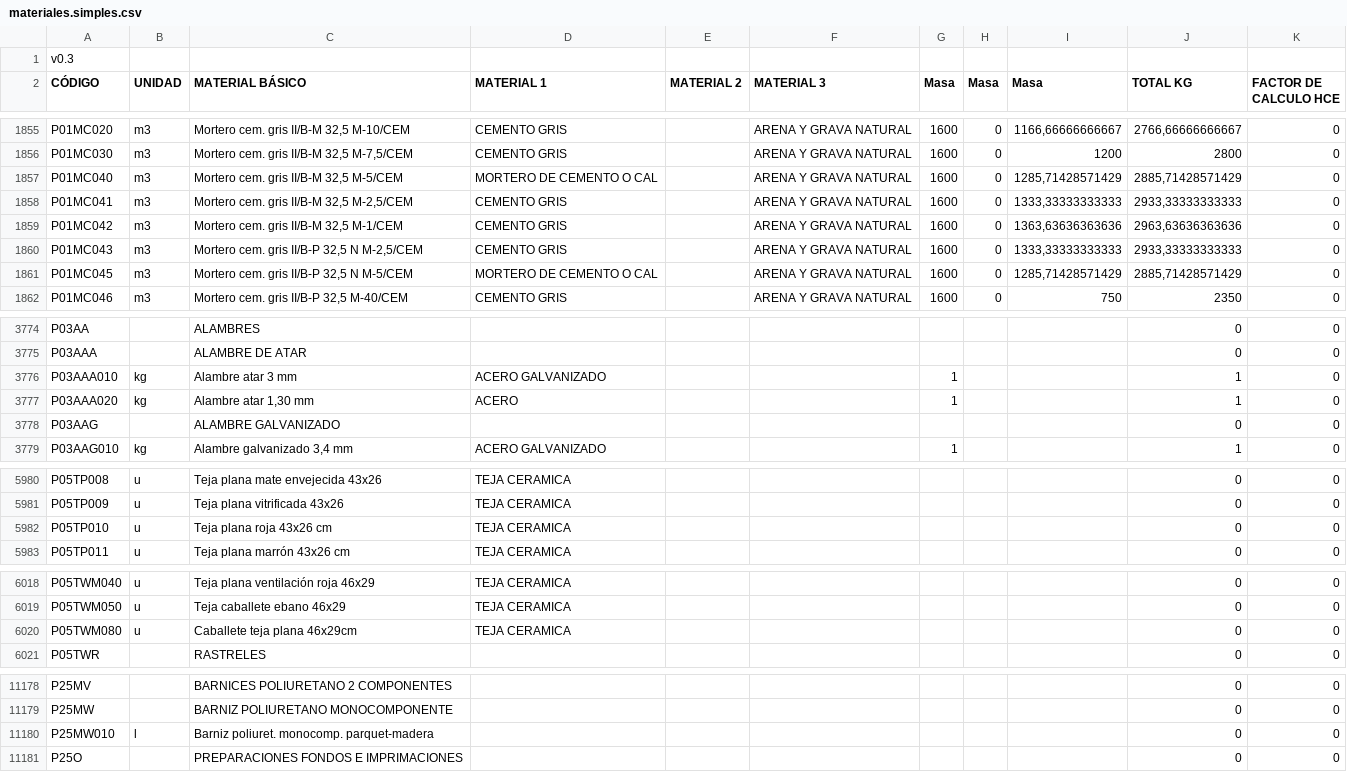
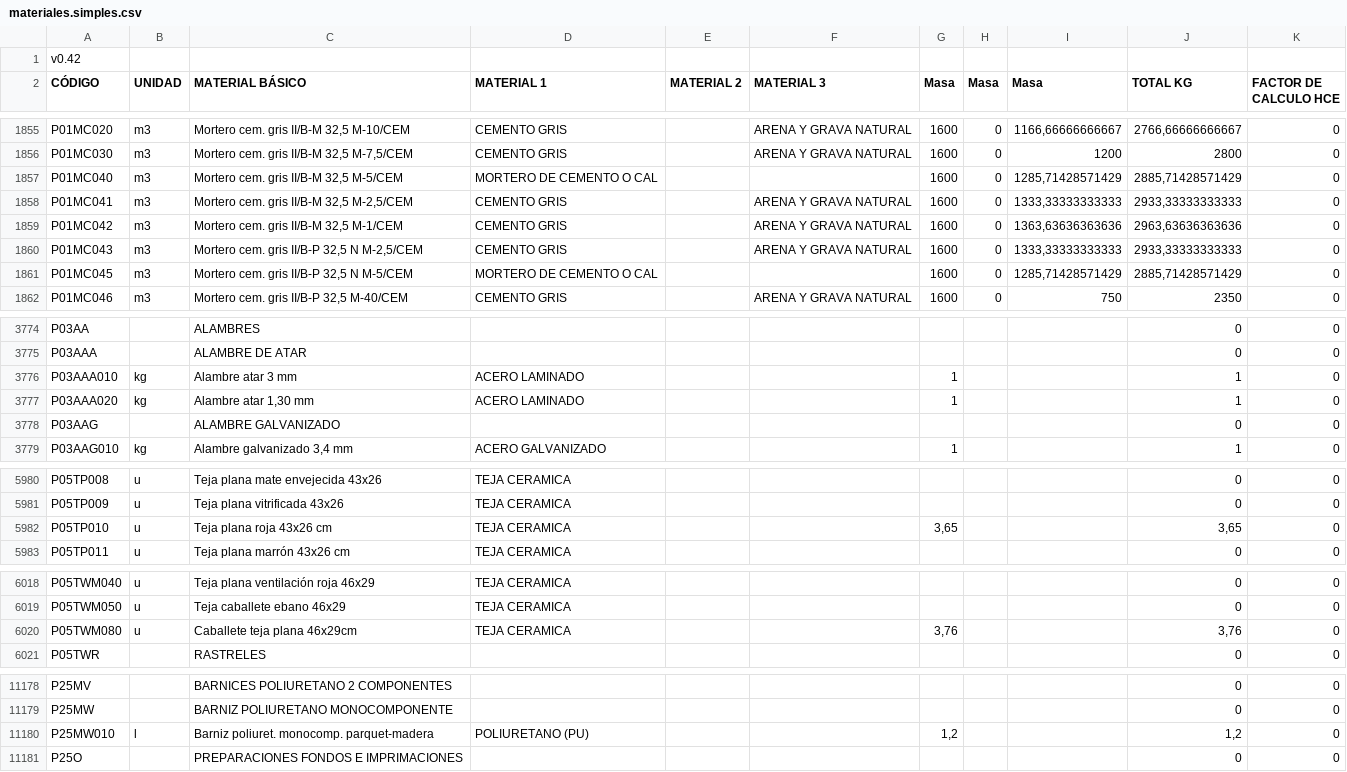
Before and after one commit to ecometro/carbon.footprint, a CSV file: data/materiales.simples.csv, drawn as a sheet; only a part is shown, gaps mark what is left out; the diff covers the shown part only.

Commit message:
materials and emissions data updated; coma to period system in float numbers

```diff
--- a/data/materiales.simples.csv
+++ b/data/materiales.simples.csv
@@ -1,2 +1,2 @@
-v0.3,,,,,,,,,,
+v0.42,,,,,,,,,,
 CÓDIGO,UNIDAD,"MATERIAL BÁSICO","MATERIAL 1","MATERIAL 2","MATERIAL 3",Masa,Masa,Masa,"TOTAL KG","FACTOR DE CALCULO HCE"
@@ -1856,3 +1856,3 @@ P01MC020,m3,"Mortero cem. gris II/B-M 32,5 M-10/CEM","CEMENTO GRIS",,"ARENA Y GR
 P01MC030,m3,"Mortero cem. gris II/B-M 32,5 M-7,5/CEM","CEMENTO GRIS",,"ARENA Y GRAVA NATURAL",1600,0,1200,2800,0
-P01MC040,m3,"Mortero cem. gris II/B-M 32,5 M-5/CEM","MORTERO DE CEMENTO O CAL",,"ARENA Y GRAVA NATURAL",1600,0,"1285,71428571429","2885,71428571429",0
+P01MC040,m3,"Mortero cem. gris II/B-M 32,5 M-5/CEM","MORTERO DE CEMENTO O CAL",,,1600,0,"1285,71428571429","2885,71428571429",0
 P01MC041,m3,"Mortero cem. gris II/B-M 32,5 M-2,5/CEM","CEMENTO GRIS",,"ARENA Y GRAVA NATURAL",1600,0,"1333,33333333333","2933,33333333333",0
@@ -1860,3 +1860,3 @@ P01MC042,m3,"Mortero cem. gris II/B-M 32,5 M-1/CEM","CEMENTO GRIS",,"ARENA Y GRA
 P01MC043,m3,"Mortero cem. gris II/B-P 32,5 N M-2,5/CEM","CEMENTO GRIS",,"ARENA Y GRAVA NATURAL",1600,0,"1333,33333333333","2933,33333333333",0
-P01MC045,m3,"Mortero cem. gris II/B-P 32,5 N M-5/CEM","MORTERO DE CEMENTO O CAL",,"ARENA Y GRAVA NATURAL",1600,0,"1285,71428571429","2885,71428571429",0
+P01MC045,m3,"Mortero cem. gris II/B-P 32,5 N M-5/CEM","MORTERO DE CEMENTO O CAL",,,1600,0,"1285,71428571429","2885,71428571429",0
 P01MC046,m3,"Mortero cem. gris II/B-P 32,5 M-40/CEM","CEMENTO GRIS",,"ARENA Y GRAVA NATURAL",1600,0,750,2350,0
@@ -3775,4 +3775,4 @@ P03AA,,ALAMBRES,,,,,,,0,0
 P03AAA,,"ALAMBRE DE ATAR",,,,,,,0,0
-P03AAA010,kg,"Alambre atar 3 mm","ACERO GALVANIZADO",,,1,,,1,0
-P03AAA020,kg,"Alambre atar 1,30 mm",ACERO,,,1,,,1,0
+P03AAA010,kg,"Alambre atar 3 mm","ACERO LAMINADO",,,1,,,1,0
+P03AAA020,kg,"Alambre atar 1,30 mm","ACERO LAMINADO",,,1,,,1,0
 P03AAG,,"ALAMBRE GALVANIZADO",,,,,,,0,0
@@ -5981,3 +5981,3 @@ P05TP008,u,"Teja plana mate envejecida 43x26","TEJA CERAMICA",,,,,,0,0
 P05TP009,u,"Teja plana vitrificada 43x26","TEJA CERAMICA",,,,,,0,0
-P05TP010,u,"Teja plana roja 43x26 cm","TEJA CERAMICA",,,,,,0,0
+P05TP010,u,"Teja plana roja 43x26 cm","TEJA CERAMICA",,,"3,65",,,"3,65",0
 P05TP011,u,"Teja plana marrón 43x26 cm","TEJA CERAMICA",,,,,,0,0
@@ -6019,3 +6019,3 @@ P05TWM040,u,"Teja plana ventilación roja 46x29","TEJA CERAMICA",,,,,,0,0
 P05TWM050,u,"Teja caballete ebano 46x29","TEJA CERAMICA",,,,,,0,0
-P05TWM080,u,"Caballete teja plana 46x29cm","TEJA CERAMICA",,,,,,0,0
+P05TWM080,u,"Caballete teja plana 46x29cm","TEJA CERAMICA",,,"3,76",,,"3,76",0
 P05TWR,,RASTRELES,,,,,,,0,0
@@ -11179,3 +11179,3 @@ P25MV,,"BARNICES POLIURETANO 2 COMPONENTES",,,,,,,0,0
 P25MW,,"BARNIZ POLIURETANO MONOCOMPONENTE",,,,,,,0,0
-P25MW010,l,"Barniz poliuret. monocomp. parquet-madera",,,,,,,0,0
+P25MW010,l,"Barniz poliuret. monocomp. parquet-madera","POLIURETANO (PU)",,,"1,2",,,"1,2",0
 P25O,,"PREPARACIONES FONDOS E IMPRIMACIONES",,,,,,,0,0
```
Also changed, not shown: 8 edited cells elsewhere in this file, data/opendap.csv, 1 other file.
